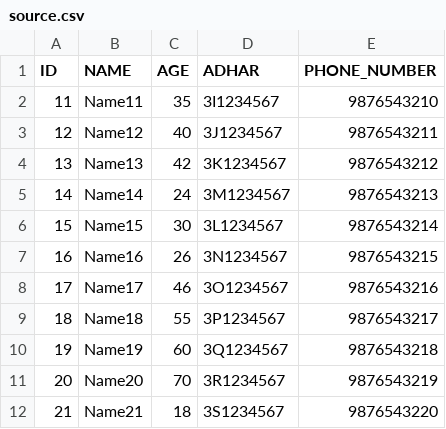
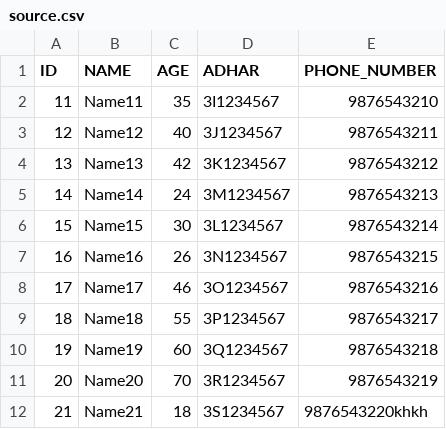
Before and after one commit to P-swathy/Employee, a CSV file: source.csv, drawn as a sheet.

Commit message:
mm

```diff
--- a/source.csv
+++ b/source.csv
@@ -11,2 +11,2 @@ ID,NAME,AGE,ADHAR,PHONE_NUMBER
 20,Name20,70,3R1234567,9876543219
-21,Name21,18,3S1234567,9876543220
+21,Name21,18,3S1234567,9876543220khkh
```
